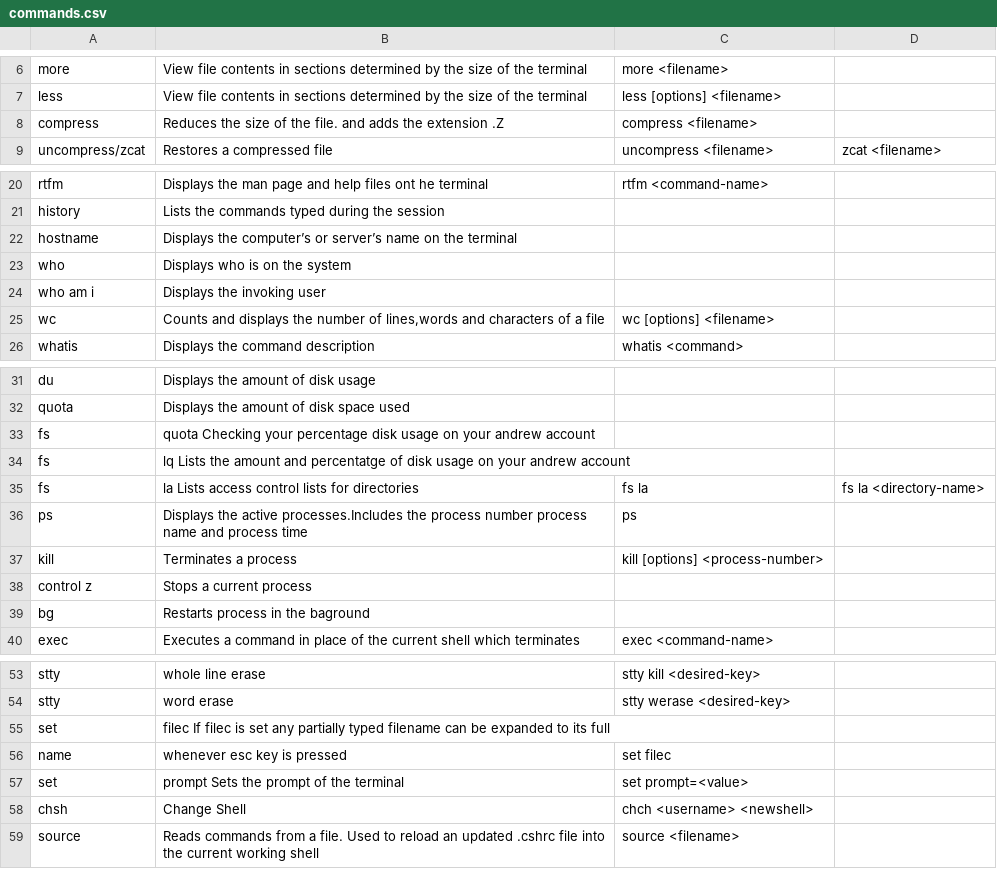
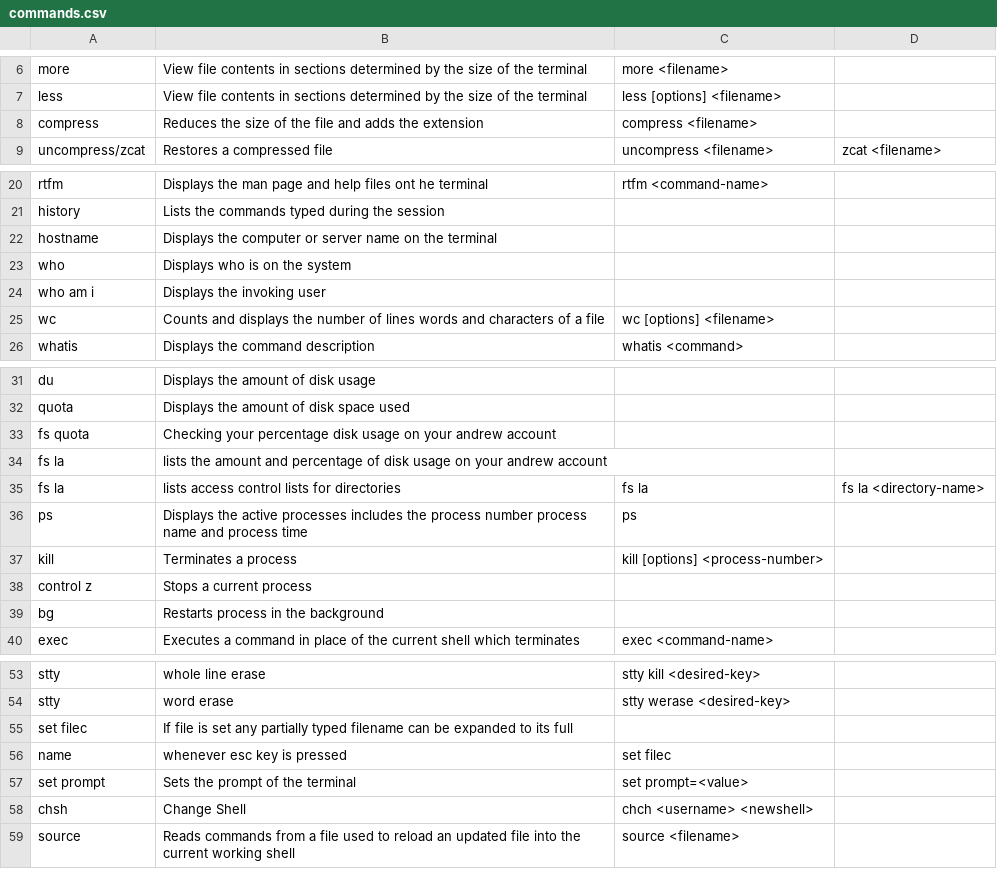
Before and after one commit to spi12der/NLIOS, a CSV file: commands.csv, drawn as a sheet; only a part is shown, gaps mark what is left out.

```diff
--- a/commands.csv
+++ b/commands.csv
@@ -7,3 +7,3 @@ more,View file contents in sections determined by the size of the terminal,more
 less,View file contents in sections determined by the size of the terminal,less [options] <filename>,
-compress,Reduces the size of the file. and adds the extension .Z,compress <filename>,
+compress,Reduces the size of the file and adds the extension,compress <filename>,
 uncompress/zcat,Restores a compressed file,uncompress <filename>,zcat <filename>
@@ -21,6 +21,6 @@ rtfm,Displays the man page and help files ont he terminal,rtfm <command-name>,
 history,Lists the commands typed during the session,,
-hostname,Displays the computer’s or server’s name on the terminal,,
+hostname,Displays the computer or server name on the terminal,,
 who,Displays who is on the system,,
 who am i,Displays the invoking user,,
-wc,"Counts and displays the number of lines,words and characters of a file",wc [options] <filename>,
+wc,Counts and displays the number of lines words and characters of a file,wc [options] <filename>,
 whatis,Displays the command description,whatis <command>,
@@ -32,9 +32,9 @@ du,Displays the amount of disk usage,,
 quota,Displays the amount of disk space used,,
-fs,quota Checking your percentage disk usage on your andrew account,,
-fs,lq Lists the amount and percentatge of disk usage on your andrew account,,
-fs,la Lists access control lists for directories,fs la,fs la <directory-name>
-ps,Displays the active processes.Includes the process number process name and process time,ps,
+fs quota,Checking your percentage disk usage on your andrew account,,
+fs la,lists the amount and percentage of disk usage on your andrew account,,
+fs la,lists access control lists for directories,fs la,fs la <directory-name>
+ps,Displays the active processes includes the process number process name and process time,ps,
 kill,Terminates a process,kill [options] <process-number>,
 control z,Stops a current process,,
-bg,Restarts process in the baground,,
+bg,Restarts process in the background,,
 exec,Executes a command in place of the current shell which terminates,exec <command-name>,
@@ -54,6 +54,6 @@ stty,whole line erase,stty kill <desired-key>,
 stty,word erase,stty werase <desired-key>,
-set,filec If filec is set  any partially typed filename can be expanded to its full,,
+set filec,If file is set any partially typed filename can be expanded to its full,,
 name,whenever esc key is pressed,set filec,
-set,prompt Sets the prompt of the terminal,set prompt=<value>,
+set prompt ,Sets the prompt of the terminal,set prompt=<value>,
 chsh,Change Shell,chch <username> <newshell>,
-source,Reads commands from a file. Used to reload an updated .cshrc file into the current working shell,source <filename>,
+source,Reads commands from a file used to reload an updated file into the current working shell,source <filename>,
```
Also changed, not shown: 2 other files.
